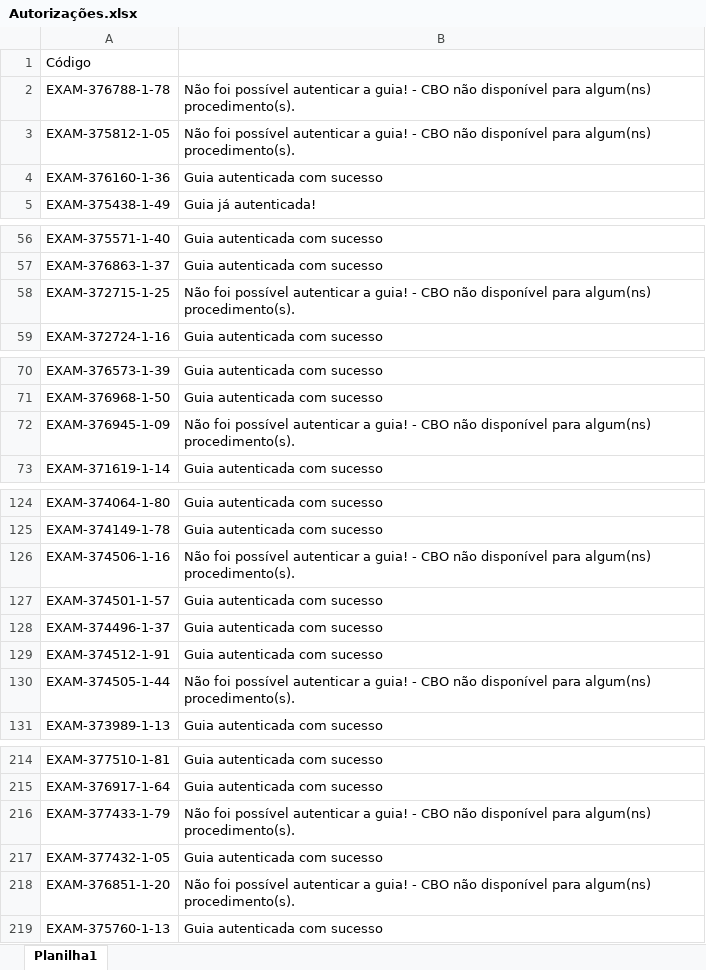
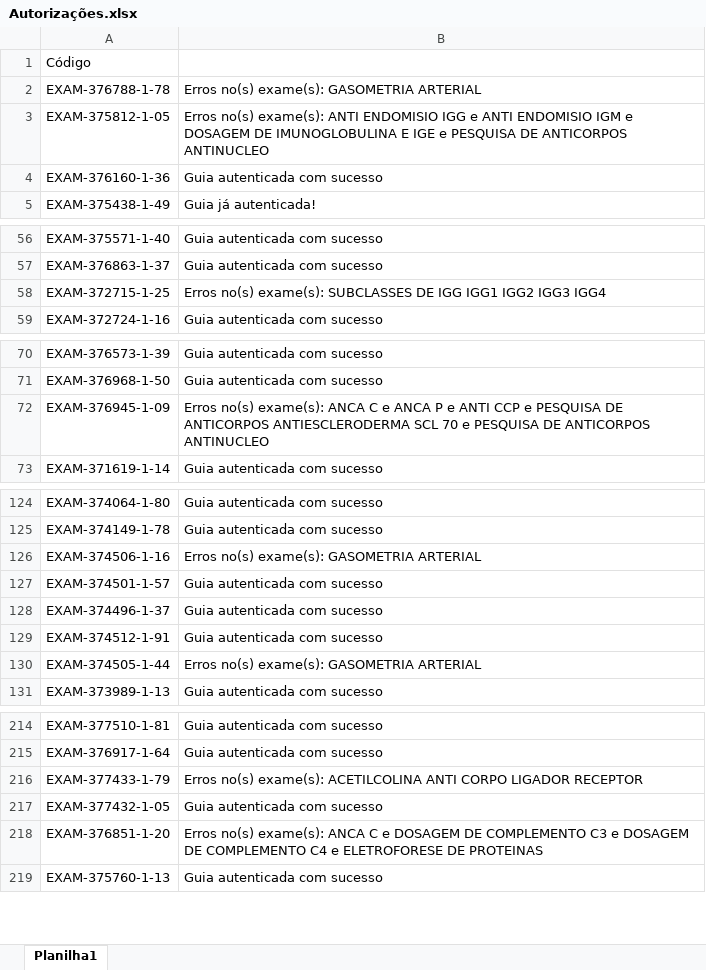
Before and after one commit to gleusmar/python, an Excel workbook: Autorizações.xlsx, sheet Planilha1, drawn as a sheet; only a part is shown, gaps mark what is left out; values as stored, in another font and other column widths than the file's, no borders; the diff covers the shown part only; the diff names each change by its address in the sheet, - before the commit and + after, or states it on an @@ line.

```diff
--- a/Autorizações.xlsx (sheet Planilha1)
+++ b/Autorizações.xlsx (sheet Planilha1)
-B2: Não foi possível autenticar a guia! - CBO não disponível para algum(ns) procedimento(s).
+B2: Erros no(s) exame(s): GASOMETRIA ARTERIAL
-B3: Não foi possível autenticar a guia! - CBO não disponível para algum(ns) procedimento(s).
+B3: Erros no(s) exame(s): ANTI ENDOMISIO IGG e ANTI ENDOMISIO IGM e DOSAGEM DE IMUNOGLOBULINA E IGE e PESQUISA DE ANTICORPOS ANTINUCLEO
-B58: Não foi possível autenticar a guia! - CBO não disponível para algum(ns) procedimento(s).
+B58: Erros no(s) exame(s): SUBCLASSES DE IGG IGG1 IGG2 IGG3 IGG4
-B72: Não foi possível autenticar a guia! - CBO não disponível para algum(ns) procedimento(s).
+B72: Erros no(s) exame(s): ANCA C e ANCA P e ANTI CCP e PESQUISA DE ANTICORPOS ANTIESCLERODERMA SCL 70 e PESQUISA DE ANTICORPOS ANTINUCLEO
-B126: Não foi possível autenticar a guia! - CBO não disponível para algum(ns) procedimento(s).
+B126: Erros no(s) exame(s): GASOMETRIA ARTERIAL
-B130: Não foi possível autenticar a guia! - CBO não disponível para algum(ns) procedimento(s).
+B130: Erros no(s) exame(s): GASOMETRIA ARTERIAL
-B216: Não foi possível autenticar a guia! - CBO não disponível para algum(ns) procedimento(s).
+B216: Erros no(s) exame(s): ACETILCOLINA ANTI CORPO LIGADOR RECEPTOR
-B218: Não foi possível autenticar a guia! - CBO não disponível para algum(ns) procedimento(s).
+B218: Erros no(s) exame(s): ANCA C e DOSAGEM DE COMPLEMENTO C3 e DOSAGEM DE COMPLEMENTO C4 e ELETROFORESE DE PROTEINAS
```
Also changed, not shown: 109 added rows and 2 edited cells elsewhere in this sheet, 1 other file.
